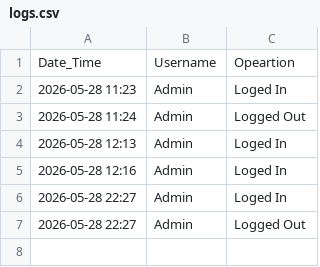
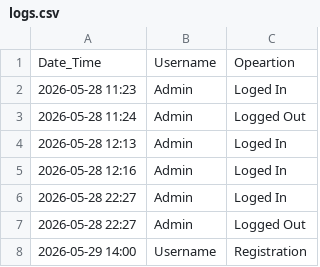
Before and after one commit to AshPiBit02/java-engineering-lab, a CSV file: Phase 3/Implementations/Login Page/DataFiles/logs.csv, drawn as a sheet; the diff names each change by its address in the sheet, - before the commit and + after, or states it on an @@ line.

```diff
--- a/Phase 3/Implementations/Login Page/DataFiles/logs.csv
+++ b/Phase 3/Implementations/Login Page/DataFiles/logs.csv
+row 8: 2026-05-29 14:00 | Username | Registration
```
Also changed, not shown: Phase 3/Implementations/Login Page/DataFiles/registeredUsers.csv, 3 other files.
